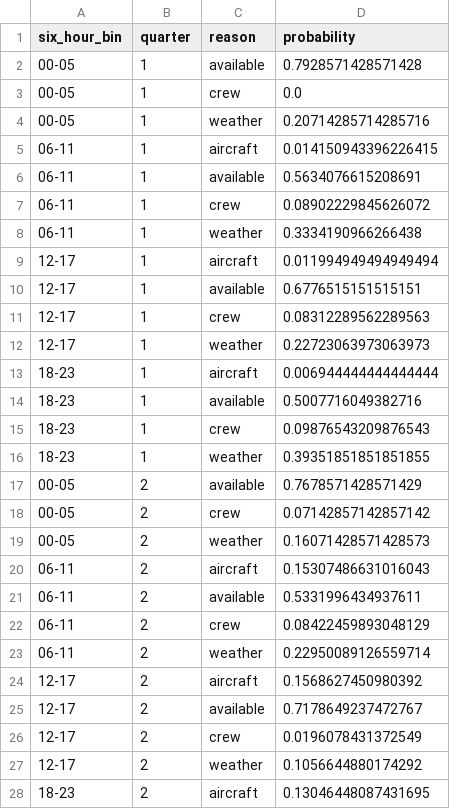
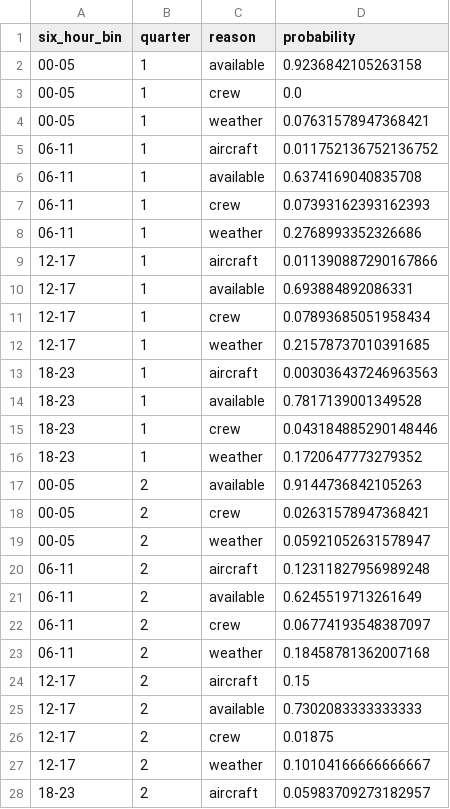
Before and after one commit to RichardPilbery/DAA_DES, a CSV file: distribution_data/ad_hoc_unavailability.csv, drawn as a sheet; only a part is shown; the diff covers the shown part only.

```diff
--- a/distribution_data/ad_hoc_unavailability.csv
+++ b/distribution_data/ad_hoc_unavailability.csv
@@ -1,28 +1,28 @@
 six_hour_bin,quarter,reason,probability
-00-05,1,available,0.7928571428571428
+00-05,1,available,0.9236842105263158
 00-05,1,crew,0.0
-00-05,1,weather,0.20714285714285716
-06-11,1,aircraft,0.014150943396226415
-06-11,1,available,0.5634076615208691
-06-11,1,crew,0.08902229845626072
-06-11,1,weather,0.3334190966266438
-12-17,1,aircraft,0.011994949494949494
-12-17,1,available,0.6776515151515151
-12-17,1,crew,0.08312289562289563
-12-17,1,weather,0.22723063973063973
-18-23,1,aircraft,0.006944444444444444
-18-23,1,available,0.5007716049382716
-18-23,1,crew,0.09876543209876543
-18-23,1,weather,0.39351851851851855
-00-05,2,available,0.7678571428571429
-00-05,2,crew,0.07142857142857142
-00-05,2,weather,0.16071428571428573
-06-11,2,aircraft,0.15307486631016043
-06-11,2,available,0.5331996434937611
-06-11,2,crew,0.08422459893048129
-06-11,2,weather,0.22950089126559714
-12-17,2,aircraft,0.1568627450980392
-12-17,2,available,0.7178649237472767
-12-17,2,crew,0.0196078431372549
-12-17,2,weather,0.1056644880174292
-18-23,2,aircraft,0.13046448087431695
+00-05,1,weather,0.07631578947368421
+06-11,1,aircraft,0.011752136752136752
+06-11,1,available,0.6374169040835708
+06-11,1,crew,0.07393162393162393
+06-11,1,weather,0.2768993352326686
+12-17,1,aircraft,0.011390887290167866
+12-17,1,available,0.693884892086331
+12-17,1,crew,0.07893685051958434
+12-17,1,weather,0.21578737010391685
+18-23,1,aircraft,0.003036437246963563
+18-23,1,available,0.7817139001349528
+18-23,1,crew,0.043184885290148446
+18-23,1,weather,0.1720647773279352
+00-05,2,available,0.9144736842105263
+00-05,2,crew,0.02631578947368421
+00-05,2,weather,0.05921052631578947
+06-11,2,aircraft,0.12311827956989248
+06-11,2,available,0.6245519713261649
+06-11,2,crew,0.06774193548387097
+06-11,2,weather,0.18458781362007168
+12-17,2,aircraft,0.15
+12-17,2,available,0.7302083333333333
+12-17,2,crew,0.01875
+12-17,2,weather,0.10104166666666667
+18-23,2,aircraft,0.05983709273182957
```
Also changed, not shown: 33 edited cells elsewhere in this file, actual_data/HEMS_ROTA.csv, data/run_params_used.csv, 4 other files.
